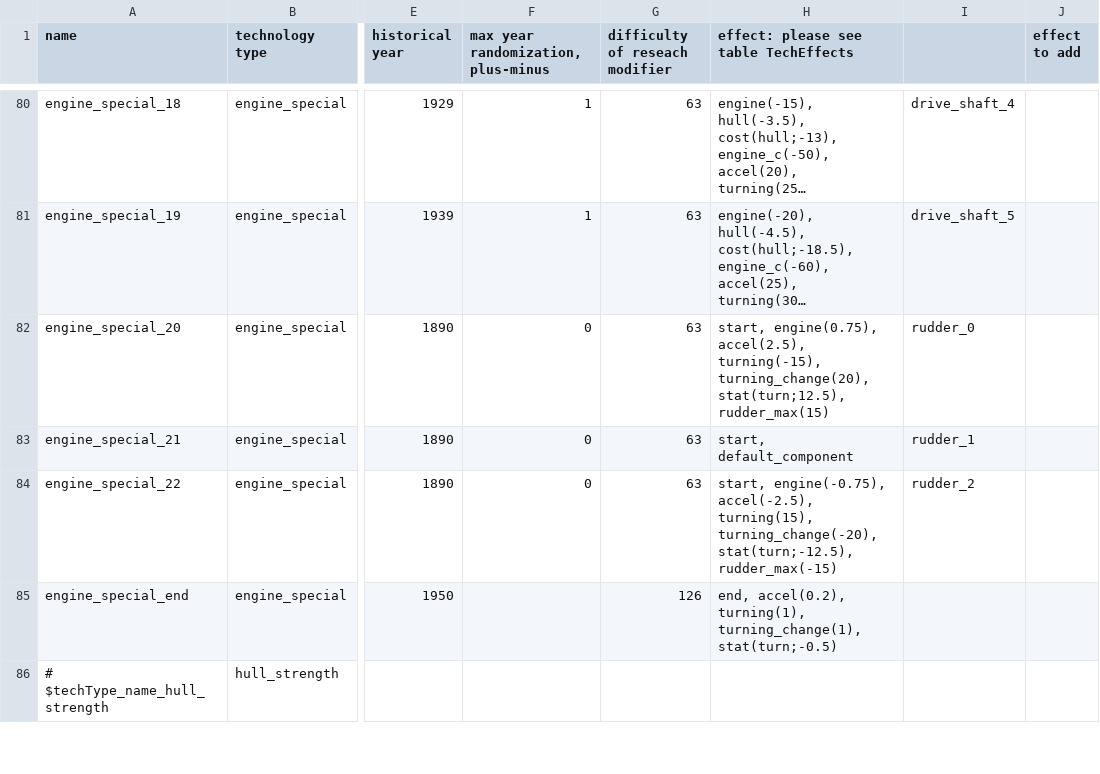
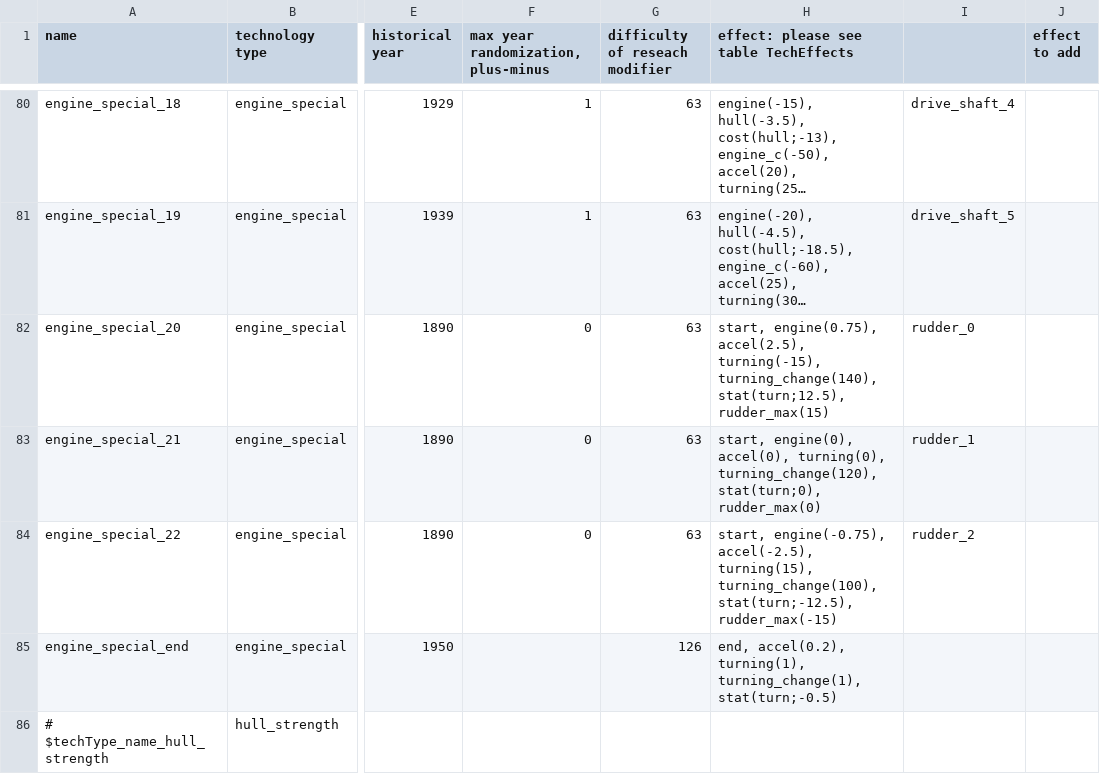
Before and after one commit to RichardDastardly/Dreadnought-Improvement-Project, a CSV file: technologies.csv, drawn as a sheet; only a part is shown, gaps mark what is left out; long unchanged cells end in …; the diff names each change by its address in the sheet, - before the commit and + after, or states it on an @@ line.

```diff
--- a/technologies.csv
+++ b/technologies.csv
-H82: …accel(2.5), turning(-15), turning_change(20), stat(turn;12.5), rudder_max(15)
+H82: …accel(2.5), turning(-15), turning_change(140), stat(turn;12.5), rudder_max(15)
-H83: start, default_component
+H83: start, engine(0), accel(0), turning(0), turning_change(120), stat(turn;0), rudder_max(0)
-H84: …accel(-2.5), turning(15), turning_change(-20), stat(turn;-12.5), rudder_max(-15)
+H84: …accel(-2.5), turning(15), turning_change(100), stat(turn;-12.5), rudder_max(-15)
```
Also changed, not shown: 1 other file.
